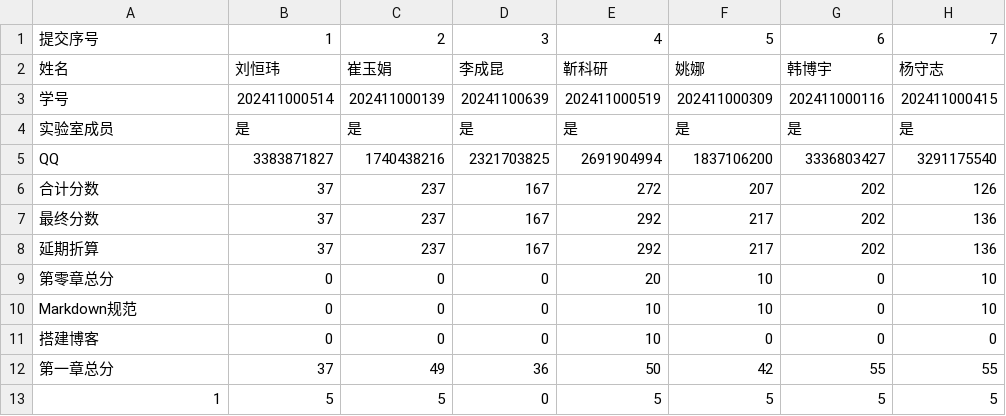
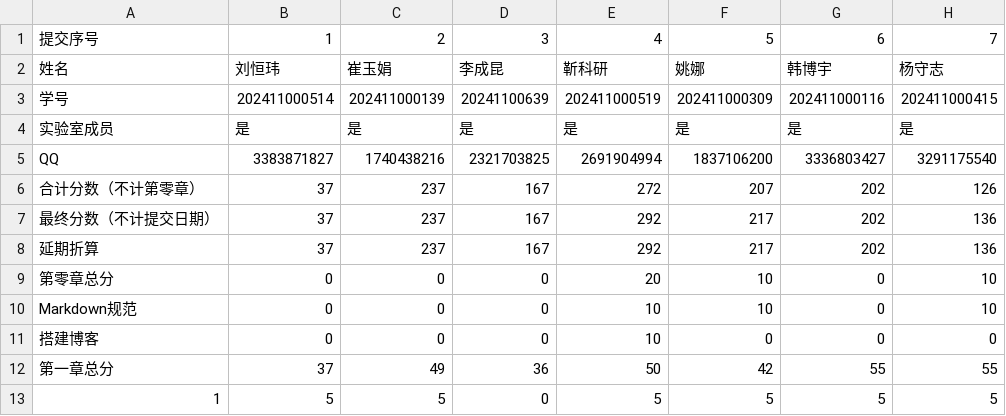
Before and after one commit to excniesNIED/linux-score-checker, a CSV file: public/scores.csv, drawn as a sheet; only a part is shown; the diff names each change by its address in the sheet, - before the commit and + after, or states it on an @@ line.

Commit message:
Initial Commit

```diff
--- a/public/scores.csv
+++ b/public/scores.csv
-A6: 合计分数
+A6: 合计分数（不计第零章）
-A7: 最终分数
+A7: 最终分数（不计提交日期）
```
